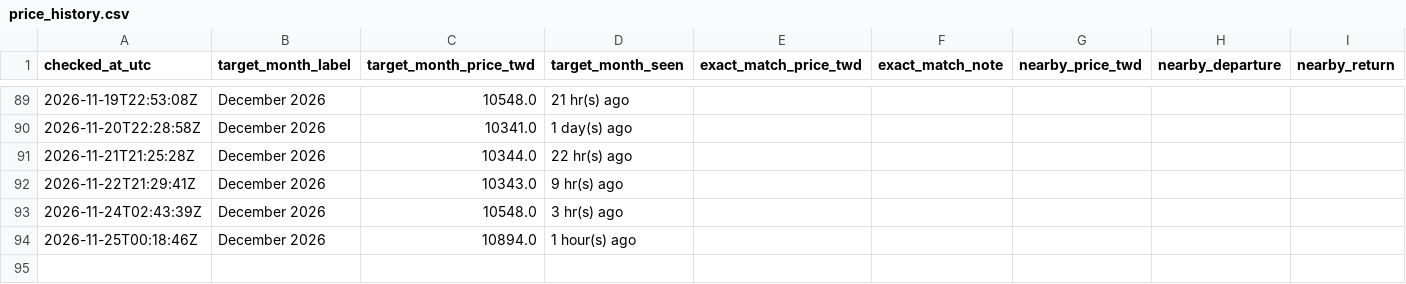
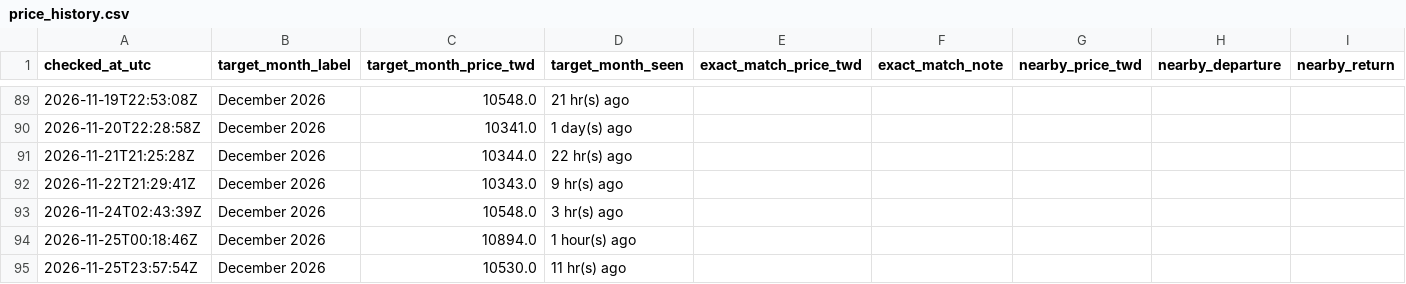
Before and after one commit to shaven105/cxbxs42634-ge6384csajv-13, a CSV file: starlux_price_tracker/data/price_history.csv, drawn as a sheet; only a part is shown, gaps mark what is left out; the diff names each change by its address in the sheet, - before the commit and + after, or states it on an @@ line.

```diff
--- a/starlux_price_tracker/data/price_history.csv
+++ b/starlux_price_tracker/data/price_history.csv
+row 95: 2026-11-25T23:57:54Z | December 2026 | 10530.0 | 11 hr(s) ago
```
